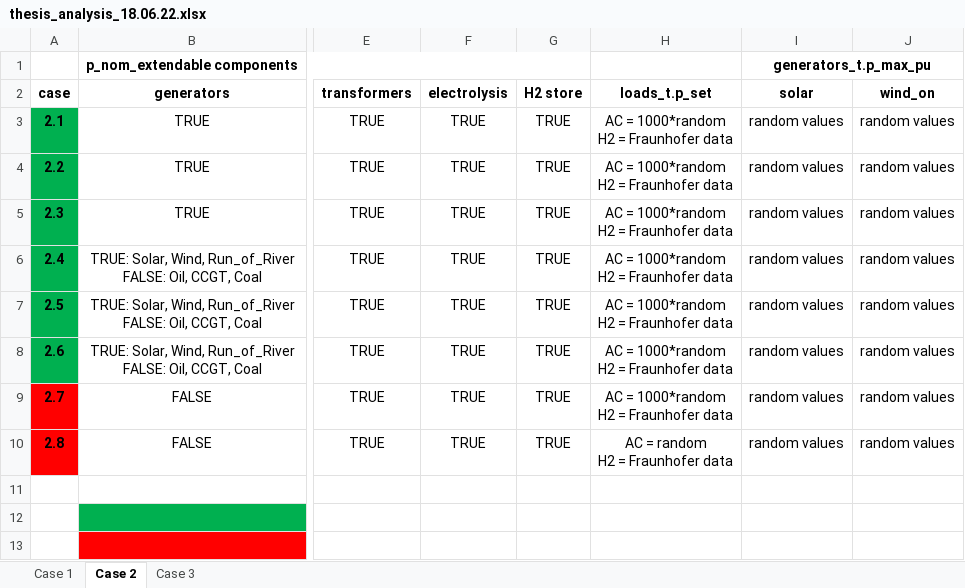
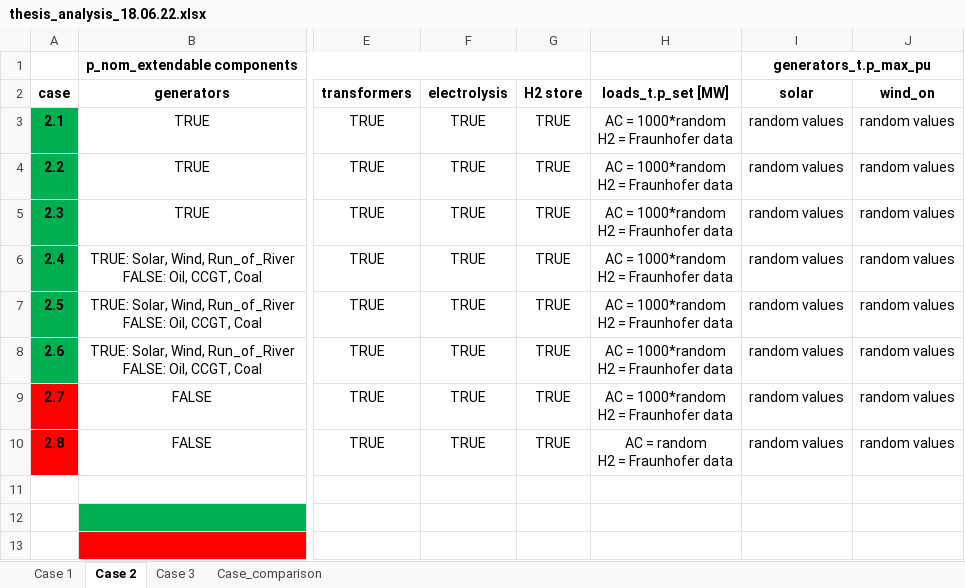
Before and after one commit to FuadJamaludin/thesis, an Excel workbook: analysis files/thesis_analysis_18.06.22.xlsx, sheet Case 2, drawn as a sheet; only a part is shown, gaps mark what is left out; values as stored, in another font and other column widths than the file's, no borders; the diff names each change by its address in the sheet, - before the commit and + after, or states it on an @@ line.

```diff
--- a/analysis files/thesis_analysis_18.06.22.xlsx (sheet Case 2)
+++ b/analysis files/thesis_analysis_18.06.22.xlsx (sheet Case 2)
+sheet tab: Case_comparison
-H2: loads_t.p_set
+H2: loads_t.p_set [MW]
```
Also changed, not shown: sheet Case 3, sheet Case 1, 1 other file.
